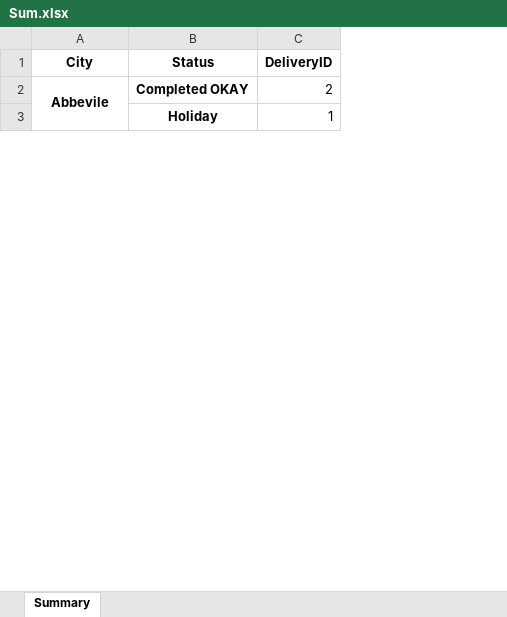
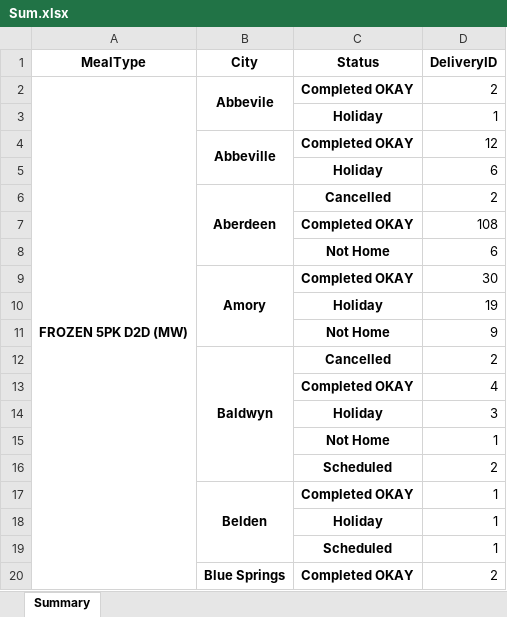
Before and after one commit to LatheWard/Weekly, an Excel workbook: Sum.xlsx, sheet Summary, drawn as a sheet; only a part is shown; values as stored, in another font and other column widths than the file's, no borders; the diff covers the shown part only; the diff names each change by its address in the sheet, - before the commit and + after, or states it on an @@ line.

```diff
--- a/Sum.xlsx (sheet Summary)
+++ b/Sum.xlsx (sheet Summary)
+column A (MealType), row 2: FROZEN 5PK D2D (MW)
+row 4:  | Abbeville | Completed OKAY | 12
@@ row 19 moved to row 5: Holiday @@
+row 6:  | Aberdeen | Cancelled | 2
+row 7:  |  | Completed OKAY | 108
+row 8:  |  | Not Home | 6
+row 9:  | Amory | Completed OKAY | 30
+row 10:  |  | Holiday | 19
+row 11:  |  | Not Home | 9
+row 12:  | Baldwyn | Cancelled | 2
+row 13:  |  | Completed OKAY | 4
@@ row 164 moved to row 14: Holiday @@
@@ row 20 moved to row 15: Not Home @@
@@ row 21 moved to row 16: Scheduled @@
+row 17:  | Belden | Completed OKAY | 1
@@ row 74 moved to row 18: Holiday @@
@@ row 119 moved to row 19: Scheduled @@
+row 20:  | Blue Springs | Completed OKAY | 2
```
Also changed, not shown: 99 added rows, 28 removed rows, 49 moved rows, 45 edited cells and merged cells elsewhere in this sheet, 1 other file.
